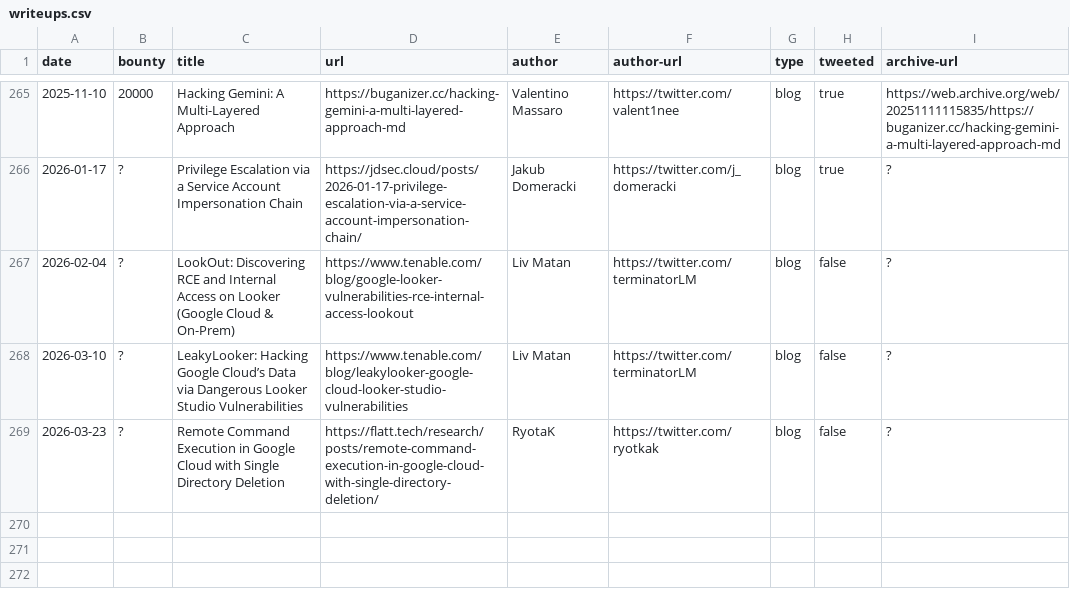
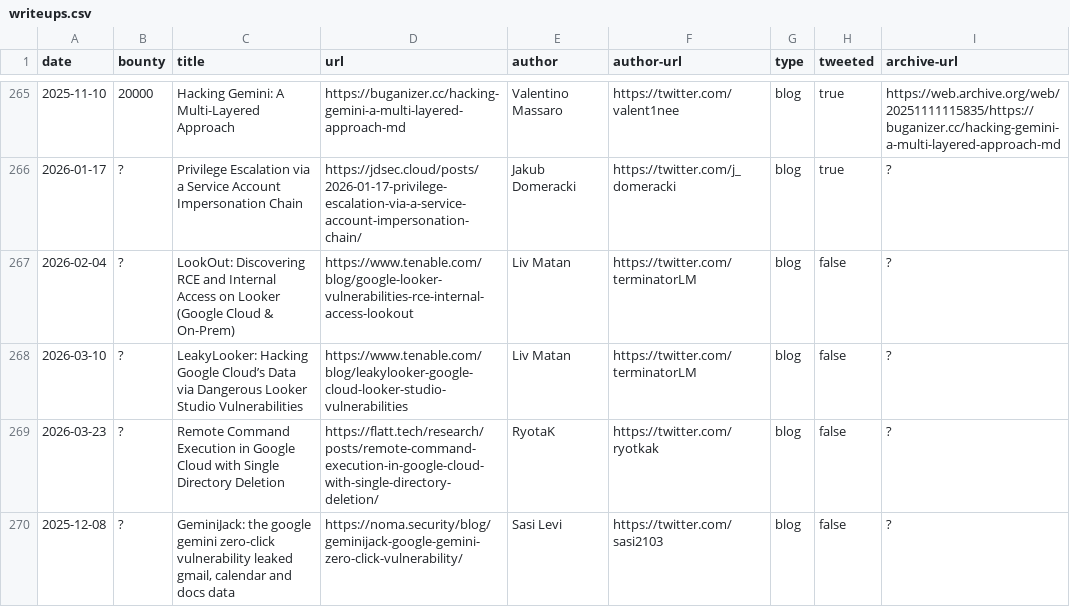
Before and after one commit to xdavidhu/awesome-google-vrp-writeups, a CSV file: writeups.csv, drawn as a sheet; only a part is shown, gaps mark what is left out; the diff names each change by its address in the sheet, - before the commit and + after, or states it on an @@ line.

Commit message:
Update writeups.csv

```diff
--- a/writeups.csv
+++ b/writeups.csv
+row 270: 2025-12-08 | ? | GeminiJack: the google gemini zero-click vulnerability leaked gmail, calendar and docs data | https://noma.security/blog/geminijack-google-gemini-zero-click-vulnerability/ | Sasi Levi | https://twitter.com/sasi2103 | blog | false | ?
```
